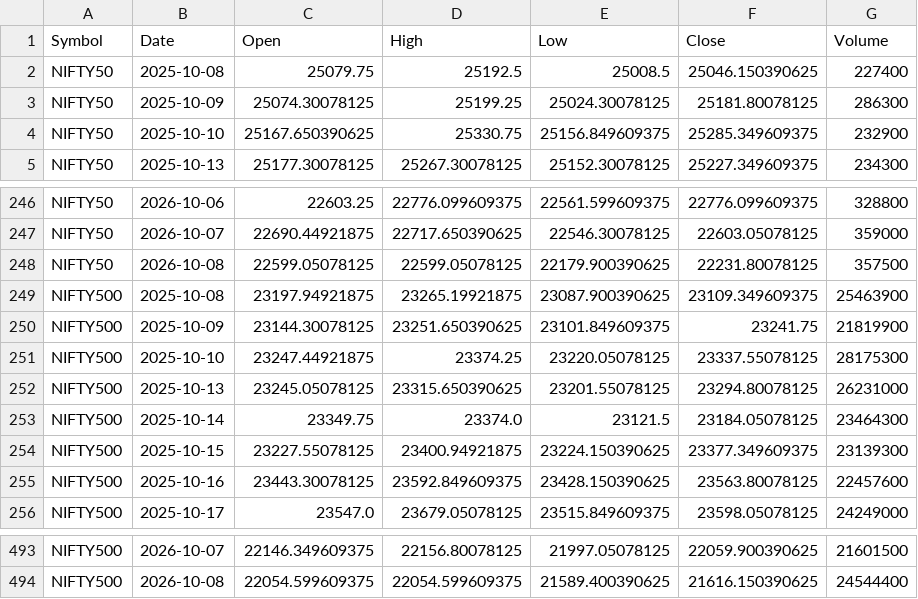
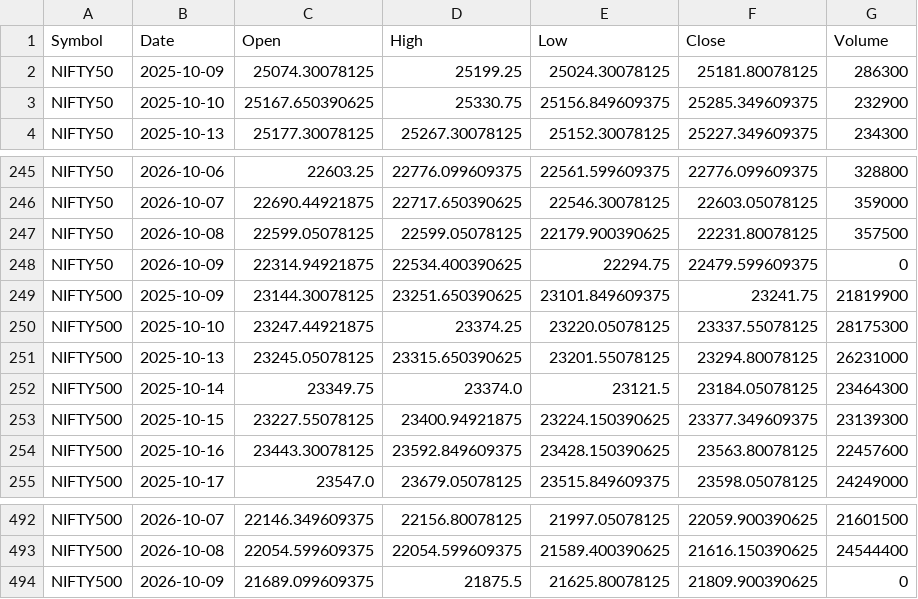
Before and after one commit to Venkey-stocks/stock-radar, a CSV file: data/index.csv, drawn as a sheet; only a part is shown, gaps mark what is left out; removed rows and columns are numbered as before the commit, all else as after; the diff names each change by its address in the sheet, - before the commit and + after, or states it on an @@ line.

```diff
--- a/data/index.csv
+++ b/data/index.csv
-row 2: NIFTY50 | 2025-10-08 | 25079.75 | 25192.5 | 25008.5 | 25046.150390625 | 227400
-row 249: NIFTY500 | 2025-10-08 | 23197.94921875 | 23265.19921875 | 23087.900390625 | 23109.349609375 | 25463900
+row 248: NIFTY50 | 2026-10-09 | 22314.94921875 | 22534.400390625 | 22294.75 | 22479.599609375 | 0
+row 494: NIFTY500 | 2026-10-09 | 21689.099609375 | 21875.5 | 21625.80078125 | 21809.900390625 | 0
```
Also changed, not shown: data/events.csv, data/miss_report.csv, 12 other files.
